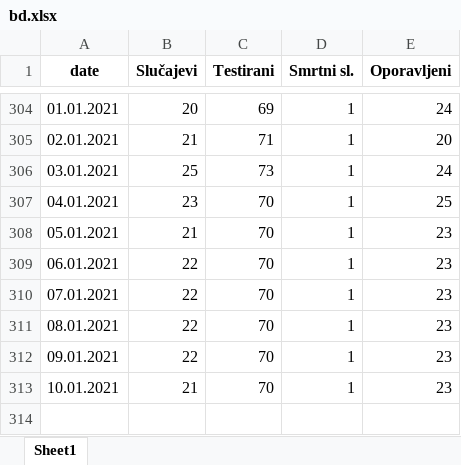
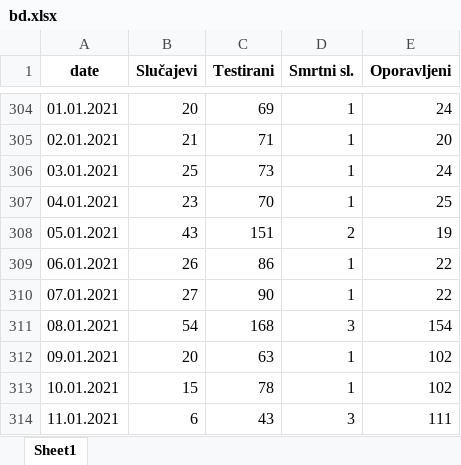
Before and after one commit to WorldWideWest/COVID-19, an Excel workbook: dataSet/cleanData/bd.xlsx, sheet Sheet1, drawn as a sheet; only a part is shown, gaps mark what is left out; values as stored, in another font and other column widths than the file's, no borders; the diff names each change by its address in the sheet, - before the commit and + after, or states it on an @@ line.

```diff
--- a/dataSet/cleanData/bd.xlsx (sheet Sheet1)
+++ b/dataSet/cleanData/bd.xlsx (sheet Sheet1)
-B308 (Slučajevi): 21
+B308 (Slučajevi): 43
-C308 (Testirani): 70
+C308 (Testirani): 151
-D308 (Smrtni sl.): 1
+D308 (Smrtni sl.): 2
-E308 (Oporavljeni): 23
+E308 (Oporavljeni): 19
-B309 (Slučajevi): 22
+B309 (Slučajevi): 26
-C309 (Testirani): 70
+C309 (Testirani): 86
-E309:E310 (Oporavljeni): 23
+E309:E310 (Oporavljeni): 22
-B310 (Slučajevi): 22
+B310 (Slučajevi): 27
-C310 (Testirani): 70
+C310 (Testirani): 90
-B311 (Slučajevi): 22
+B311 (Slučajevi): 54
-C311 (Testirani): 70
+C311 (Testirani): 168
-D311 (Smrtni sl.): 1
+D311 (Smrtni sl.): 3
-E311 (Oporavljeni): 23
+E311 (Oporavljeni): 154
-B312 (Slučajevi): 22
+B312 (Slučajevi): 20
-C312 (Testirani): 70
+C312 (Testirani): 63
-E312:E313 (Oporavljeni): 23
+E312:E313 (Oporavljeni): 102
-B313 (Slučajevi): 21
+B313 (Slučajevi): 15
-C313 (Testirani): 70
+C313 (Testirani): 78
+row 314: 11.01.2021 | 6 | 43 | 3 | 111
```
Also changed, not shown: dataSet/cleanData/missingData.xlsx, dataSet/rawData/bd.xlsx, 14 other files.
